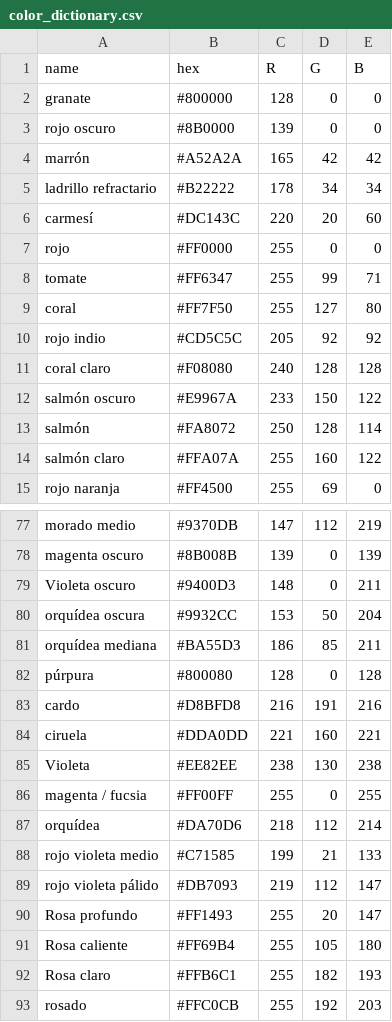
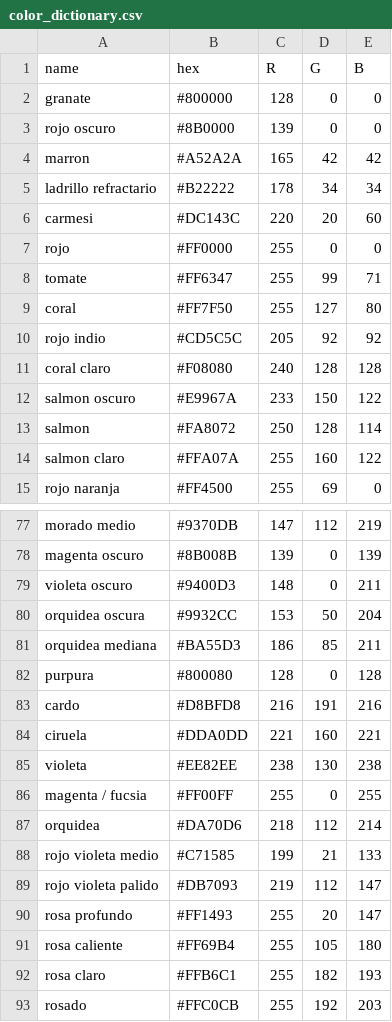
Before and after one commit to hyanquiv/CV-detection-topbottom, a CSV file: color_dictionary.csv, drawn as a sheet; only a part is shown, gaps mark what is left out; the diff covers the shown part only.

```diff
--- a/color_dictionary.csv
+++ b/color_dictionary.csv
@@ -3,5 +3,5 @@ granate,#800000,128,0,0
 rojo oscuro,#8B0000,139,0,0
-marrón,#A52A2A,165,42,42
+marron,#A52A2A,165,42,42
 ladrillo refractario,#B22222,178,34,34
-carmesí,#DC143C,220,20,60
+carmesi,#DC143C,220,20,60
 rojo,#FF0000,255,0,0
@@ -11,5 +11,5 @@ rojo indio,#CD5C5C,205,92,92
 coral claro,#F08080,240,128,128
-salmón oscuro,#E9967A,233,150,122
-salmón,#FA8072,250,128,114
-salmón claro,#FFA07A,255,160,122
+salmon oscuro,#E9967A,233,150,122
+salmon,#FA8072,250,128,114
+salmon claro,#FFA07A,255,160,122
 rojo naranja,#FF4500,255,69,0
@@ -78,16 +78,16 @@ morado medio,#9370DB,147,112,219
 magenta oscuro,#8B008B,139,0,139
-Violeta oscuro,#9400D3,148,0,211
-orquídea oscura,#9932CC,153,50,204
-orquídea mediana,#BA55D3,186,85,211
-púrpura,#800080,128,0,128
+violeta oscuro,#9400D3,148,0,211
+orquidea oscura,#9932CC,153,50,204
+orquidea mediana,#BA55D3,186,85,211
+purpura,#800080,128,0,128
 cardo,#D8BFD8,216,191,216
 ciruela,#DDA0DD,221,160,221
-Violeta,#EE82EE,238,130,238
+violeta,#EE82EE,238,130,238
 magenta / fucsia,#FF00FF,255,0,255
-orquídea,#DA70D6,218,112,214
+orquidea,#DA70D6,218,112,214
 rojo violeta medio,#C71585,199,21,133
-rojo violeta pálido,#DB7093,219,112,147
-Rosa profundo,#FF1493,255,20,147
-Rosa caliente,#FF69B4,255,105,180
-Rosa claro,#FFB6C1,255,182,193
+rojo violeta palido,#DB7093,219,112,147
+rosa profundo,#FF1493,255,20,147
+rosa caliente,#FF69B4,255,105,180
+rosa claro,#FFB6C1,255,182,193
 rosado,#FFC0CB,255,192,203
```
Also changed, not shown: 19 edited cells elsewhere in this file, 4 other files.
